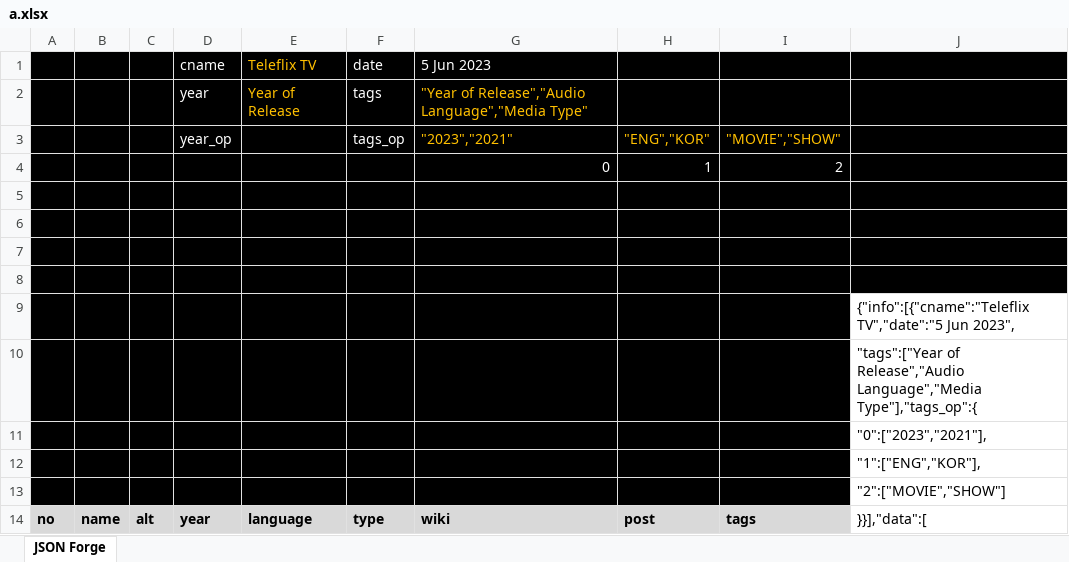
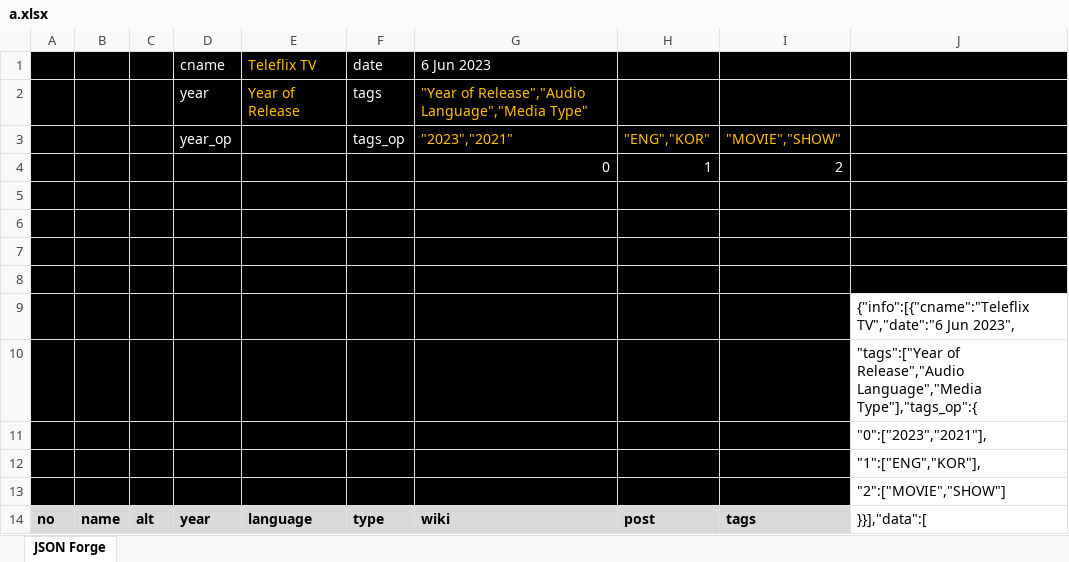
Before and after one commit to Catadex/data, an Excel workbook: a.xlsx, sheet JSON Forge, drawn as a sheet; only a part is shown; values as stored, in another font and other column widths than the file's, no borders; the diff covers the shown part only; the diff names each change by its address in the sheet, - before the commit and + after, or states it on an @@ line.

```diff
--- a/a.xlsx (sheet JSON Forge)
+++ b/a.xlsx (sheet JSON Forge)
-G1 (]): 5 Jun 2023
+G1 (]): 6 Jun 2023
-J9: {"info":[{"cname":"Teleflix TV","date":"5 Jun 2023",
+J9: {"info":[{"cname":"Teleflix TV","date":"6 Jun 2023",
```
Also changed, not shown: 38 added rows and 38 removed rows elsewhere in this sheet, 1 other file.
